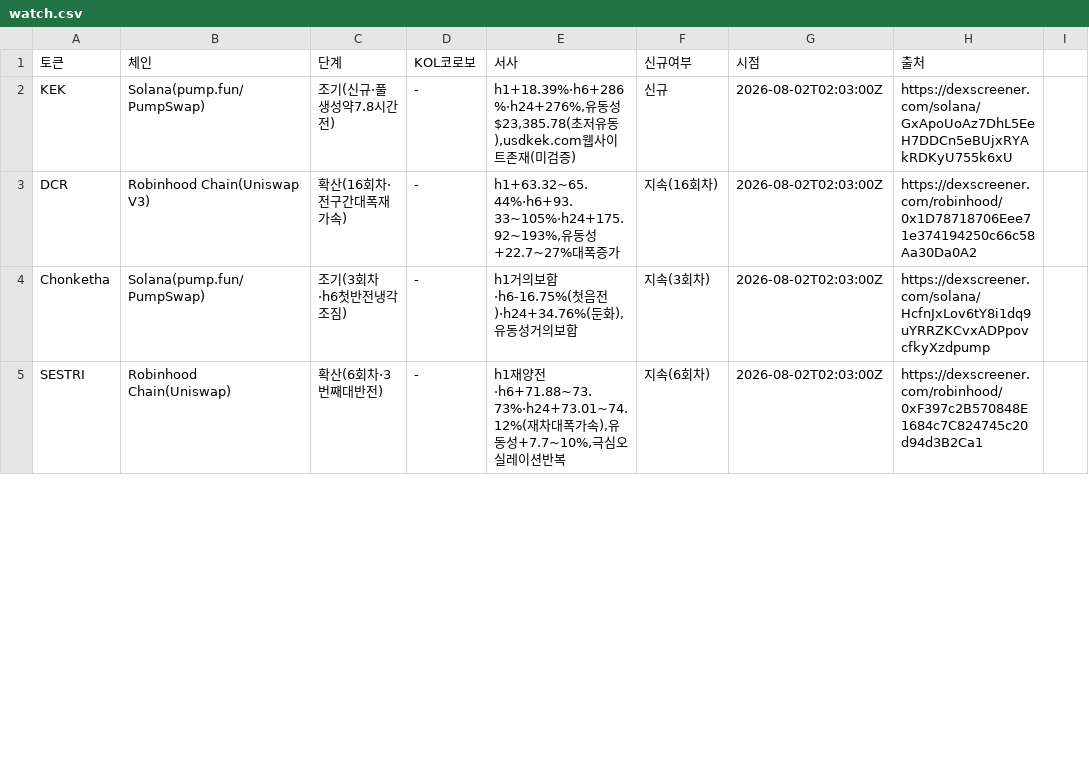
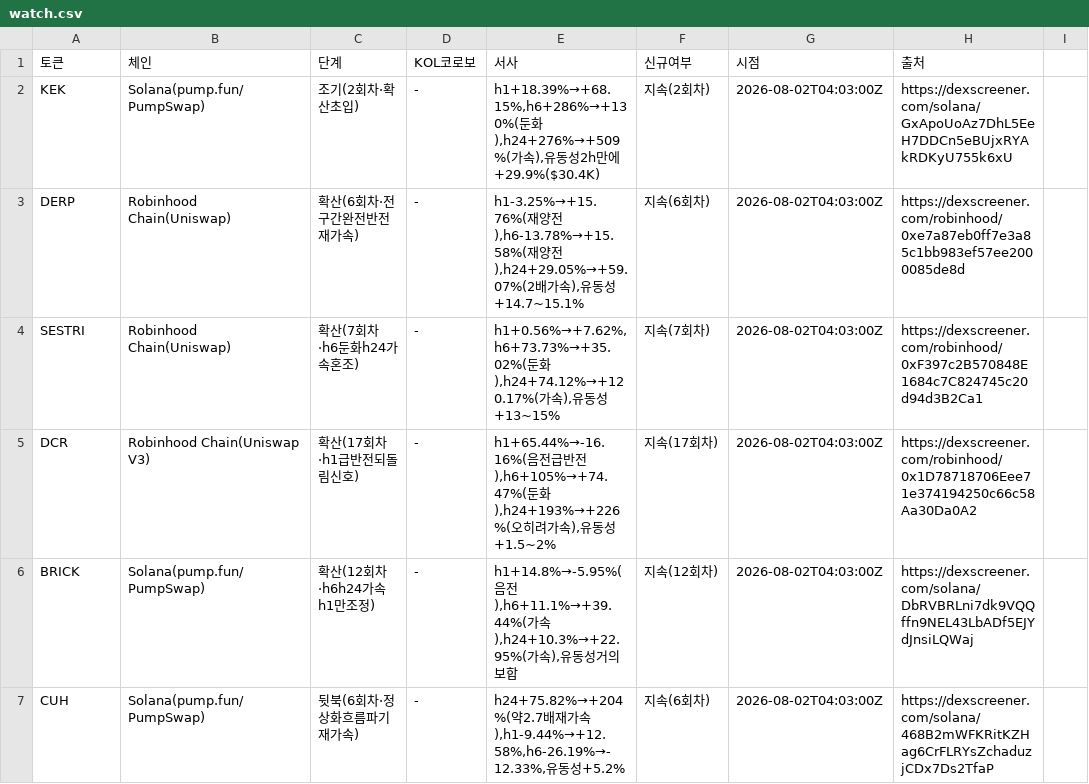
Before and after one commit to HoinKwak/study, a CSV file: research/kol/watch.csv, drawn as a sheet; only a part is shown; the diff covers the shown part only.

```diff
--- a/research/kol/watch.csv
+++ b/research/kol/watch.csv
@@ -1,5 +1,7 @@
 토큰,체인,단계,KOL코로보,서사,신규여부,시점,출처
-KEK,Solana(pump.fun/PumpSwap),조기(신규·풀생성약7.8시간전),-,"h1+18.39%·h6+286%·h24+276%,유동성$23,385.78(초저유동),usdkek.com웹사이트존재(미검증)",신규,2026-08-02T02:03:00Z,https://dexscreener.com/solana/GxApoUoAz7DhL5EeH7DDCn5eBUjxRYAkRDKyU755k6xU
-DCR,Robinhood Chain(Uniswap V3),확산(16회차·전구간대폭재가속),-,"h1+63.32~65.44%·h6+93.33~105%·h24+175.92~193%,유동성+22.7~27%대폭증가",지속(16회차),2026-08-02T02:03:00Z,https://dexscreener.com/robinhood/0x1D78718706Eee71e374194250c66c58Aa30Da0A2
-Chonketha,Solana(pump.fun/PumpSwap),조기(3회차·h6첫반전냉각조짐),-,"h1거의보합·h6-16.75%(첫음전)·h24+34.76%(둔화),유동성거의보합",지속(3회차),2026-08-02T02:03:00Z,https://dexscreener.com/solana/HcfnJxLov6tY8i1dq9uYRRZKCvxADPpovcfkyXzdpump
-SESTRI,Robinhood Chain(Uniswap),확산(6회차·3번째대반전),-,"h1재양전·h6+71.88~73.73%·h24+73.01~74.12%(재차대폭가속),유동성+7.7~10%,극심오실레이션반복",지속(6회차),2026-08-02T02:03:00Z,https://dexscreener.com/robinhood/0xF397c2B570848E1684c7C824745c20d94d3B2Ca1
+KEK,Solana(pump.fun/PumpSwap),조기(2회차·확산초입),-,"h1+18.39%→+68.15%,h6+286%→+130%(둔화),h24+276%→+509%(가속),유동성2h만에+29.9%($30.4K)",지속(2회차),2026-08-02T04:03:00Z,https://dexscreener.com/solana/GxApoUoAz7DhL5EeH7DDCn5eBUjxRYAkRDKyU755k6xU
+DERP,Robinhood Chain(Uniswap),확산(6회차·전구간완전반전재가속),-,"h1-3.25%→+15.76%(재양전),h6-13.78%→+15.58%(재양전),h24+29.05%→+59.07%(2배가속),유동성+14.7~15.1%",지속(6회차),2026-08-02T04:03:00Z,https://dexscreener.com/robinhood/0xe7a87eb0ff7e3a85c1bb983ef57ee2000085de8d
+SESTRI,Robinhood Chain(Uniswap),확산(7회차·h6둔화h24가속혼조),-,"h1+0.56%→+7.62%,h6+73.73%→+35.02%(둔화),h24+74.12%→+120.17%(가속),유동성+13~15%",지속(7회차),2026-08-02T04:03:00Z,https://dexscreener.com/robinhood/0xF397c2B570848E1684c7C824745c20d94d3B2Ca1
+DCR,Robinhood Chain(Uniswap V3),확산(17회차·h1급반전되돌림신호),-,"h1+65.44%→-16.16%(음전급반전),h6+105%→+74.47%(둔화),h24+193%→+226%(오히려가속),유동성+1.5~2%",지속(17회차),2026-08-02T04:03:00Z,https://dexscreener.com/robinhood/0x1D78718706Eee71e374194250c66c58Aa30Da0A2
+BRICK,Solana(pump.fun/PumpSwap),확산(12회차·h6h24가속h1만조정),-,"h1+14.8%→-5.95%(음전),h6+11.1%→+39.44%(가속),h24+10.3%→+22.95%(가속),유동성거의보합",지속(12회차),2026-08-02T04:03:00Z,https://dexscreener.com/solana/DbRVBRLni7dk9VQQffn9NEL43LbADf5EJYdJnsiLQWaj
+CUH,Solana(pump.fun/PumpSwap),뒷북(6회차·정상화흐름파기재가속),-,"h24+75.82%→+204%(약2.7배재가속),h1-9.44%→+12.58%,h6-26.19%→-12.33%,유동성+5.2%",지속(6회차),2026-08-02T04:03:00Z,https://dexscreener.com/solana/468B2mWFKRitKZHag6CrFLRYsZchaduzjCDx7Ds2TfaP
```
Also changed, not shown: 3 added rows, 5 removed rows and 26 edited cells elsewhere in this file, 2 other files.
